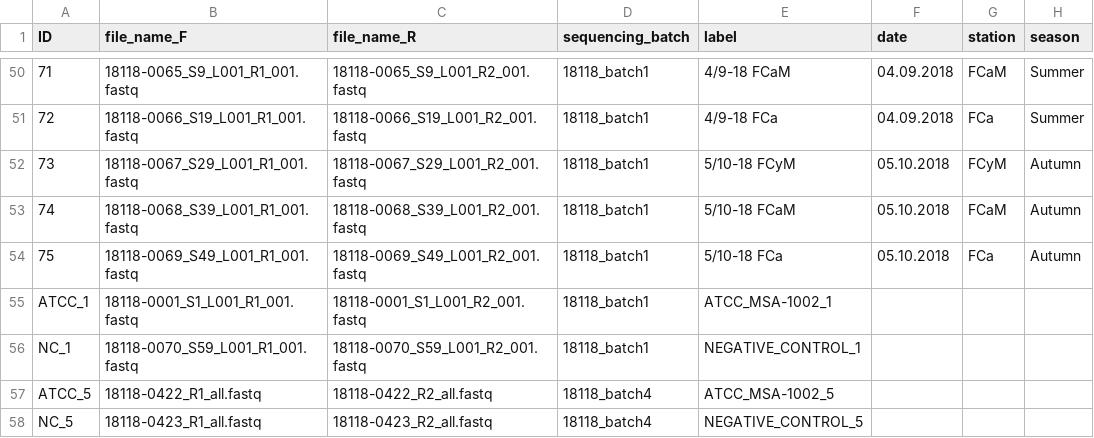
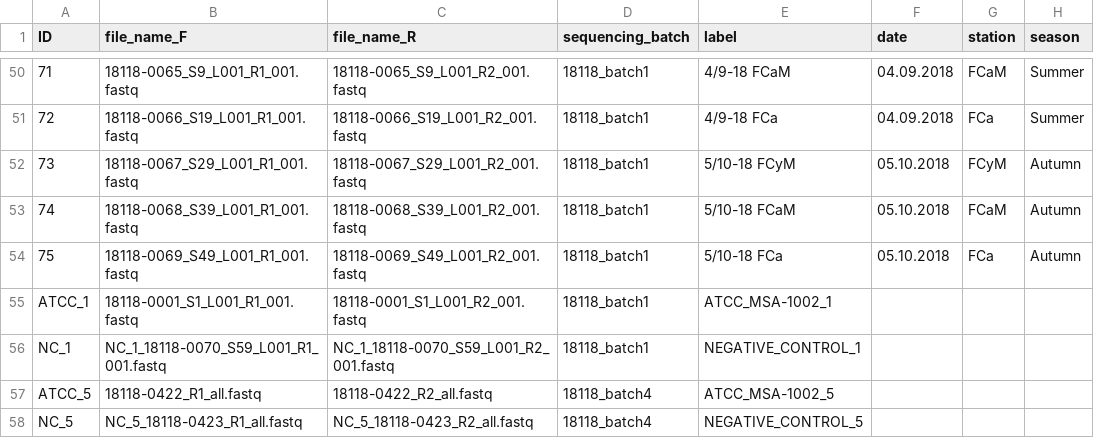
Before and after one commit to MicrobesRovinj/Korlevic_EpiphyticDynamics_FrontMicrobiol_2021, a CSV file: data/raw/metadata.csv, drawn as a sheet; only a part is shown, gaps mark what is left out.

```diff
--- a/data/raw/metadata.csv
+++ b/data/raw/metadata.csv
@@ -55,4 +55,4 @@ ID	file_name_F	file_name_R	sequencing_batch	label	date	station	season
 ATCC_1	18118-0001_S1_L001_R1_001.fastq	18118-0001_S1_L001_R2_001.fastq	18118_batch1	ATCC_MSA-1002_1			
-NC_1	18118-0070_S59_L001_R1_001.fastq	18118-0070_S59_L001_R2_001.fastq	18118_batch1	NEGATIVE_CONTROL_1			
+NC_1	NC_1_18118-0070_S59_L001_R1_001.fastq	NC_1_18118-0070_S59_L001_R2_001.fastq	18118_batch1	NEGATIVE_CONTROL_1			
 ATCC_5	18118-0422_R1_all.fastq	18118-0422_R2_all.fastq	18118_batch4	ATCC_MSA-1002_5			
-NC_5	18118-0423_R1_all.fastq	18118-0423_R2_all.fastq	18118_batch4	NEGATIVE_CONTROL_5			
+NC_5	NC_5_18118-0423_R1_all.fastq	NC_5_18118-0423_R2_all.fastq	18118_batch4	NEGATIVE_CONTROL_5			
```
Also changed, not shown: 5 other files.
